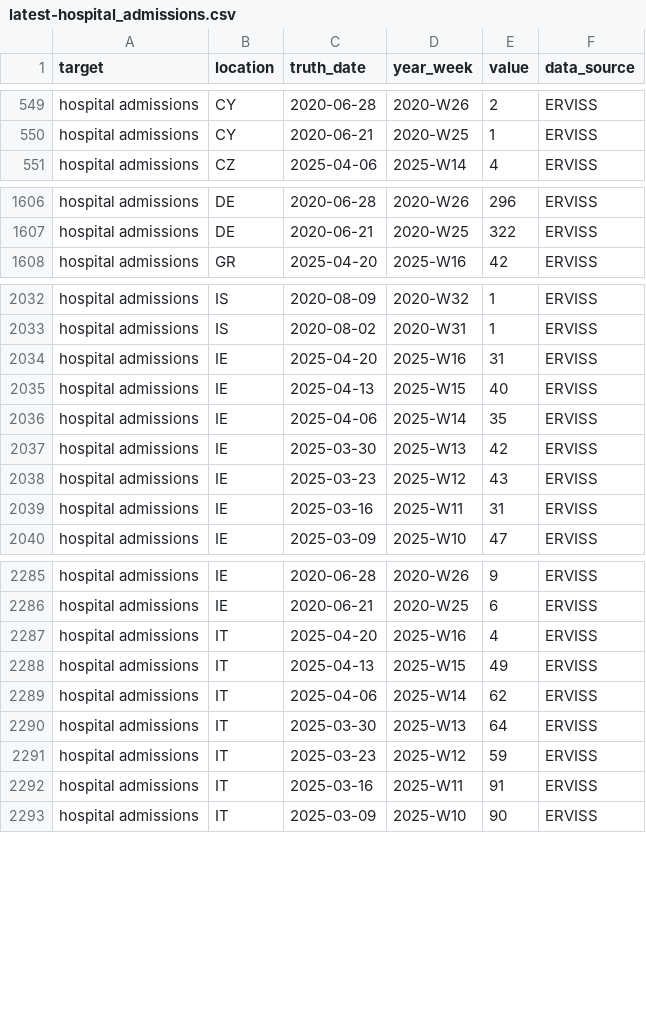
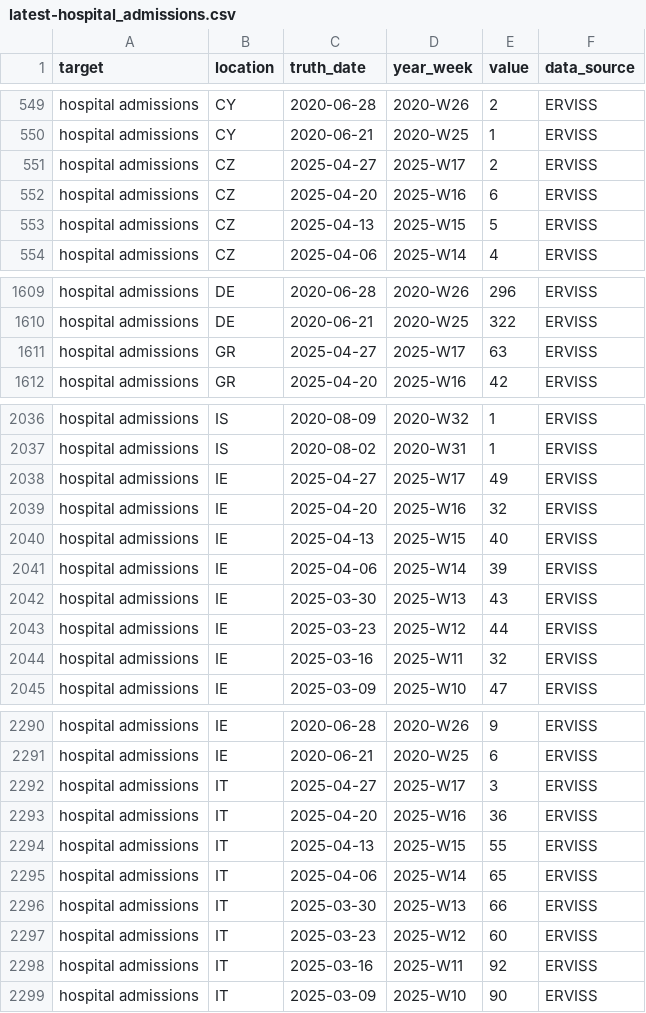
Before and after one commit to vinkenoogm/RespiCast-Covid19, a CSV file: target-data/latest-hospital_admissions.csv, drawn as a sheet; only a part is shown, gaps mark what is left out; the diff covers the shown part only.

```diff
--- a/target-data/latest-hospital_admissions.csv
+++ b/target-data/latest-hospital_admissions.csv
@@ -550,2 +550,5 @@ hospital admissions,CY,2020-06-28,2020-W26,2,ERVISS
 hospital admissions,CY,2020-06-21,2020-W25,1,ERVISS
+hospital admissions,CZ,2025-04-27,2025-W17,2,ERVISS
+hospital admissions,CZ,2025-04-20,2025-W16,6,ERVISS
+hospital admissions,CZ,2025-04-13,2025-W15,5,ERVISS
 hospital admissions,CZ,2025-04-06,2025-W14,4,ERVISS
@@ -1607,2 +1610,3 @@ hospital admissions,DE,2020-06-28,2020-W26,296,ERVISS
 hospital admissions,DE,2020-06-21,2020-W25,322,ERVISS
+hospital admissions,GR,2025-04-27,2025-W17,63,ERVISS
 hospital admissions,GR,2025-04-20,2025-W16,42,ERVISS
@@ -2033,8 +2037,9 @@ hospital admissions,IS,2020-08-09,2020-W32,1,ERVISS
 hospital admissions,IS,2020-08-02,2020-W31,1,ERVISS
-hospital admissions,IE,2025-04-20,2025-W16,31,ERVISS
+hospital admissions,IE,2025-04-27,2025-W17,49,ERVISS
+hospital admissions,IE,2025-04-20,2025-W16,32,ERVISS
 hospital admissions,IE,2025-04-13,2025-W15,40,ERVISS
-hospital admissions,IE,2025-04-06,2025-W14,35,ERVISS
-hospital admissions,IE,2025-03-30,2025-W13,42,ERVISS
-hospital admissions,IE,2025-03-23,2025-W12,43,ERVISS
-hospital admissions,IE,2025-03-16,2025-W11,31,ERVISS
+hospital admissions,IE,2025-04-06,2025-W14,39,ERVISS
+hospital admissions,IE,2025-03-30,2025-W13,43,ERVISS
+hospital admissions,IE,2025-03-23,2025-W12,44,ERVISS
+hospital admissions,IE,2025-03-16,2025-W11,32,ERVISS
 hospital admissions,IE,2025-03-09,2025-W10,47,ERVISS
@@ -2286,8 +2291,9 @@ hospital admissions,IE,2020-06-28,2020-W26,9,ERVISS
 hospital admissions,IE,2020-06-21,2020-W25,6,ERVISS
-hospital admissions,IT,2025-04-20,2025-W16,4,ERVISS
-hospital admissions,IT,2025-04-13,2025-W15,49,ERVISS
-hospital admissions,IT,2025-04-06,2025-W14,62,ERVISS
-hospital admissions,IT,2025-03-30,2025-W13,64,ERVISS
-hospital admissions,IT,2025-03-23,2025-W12,59,ERVISS
-hospital admissions,IT,2025-03-16,2025-W11,91,ERVISS
+hospital admissions,IT,2025-04-27,2025-W17,3,ERVISS
+hospital admissions,IT,2025-04-20,2025-W16,36,ERVISS
+hospital admissions,IT,2025-04-13,2025-W15,55,ERVISS
+hospital admissions,IT,2025-04-06,2025-W14,65,ERVISS
+hospital admissions,IT,2025-03-30,2025-W13,66,ERVISS
+hospital admissions,IT,2025-03-23,2025-W12,60,ERVISS
+hospital admissions,IT,2025-03-16,2025-W11,92,ERVISS
 hospital admissions,IT,2025-03-09,2025-W10,90,ERVISS
```
Also changed, not shown: 4 added rows and 22 edited cells elsewhere in this file.
